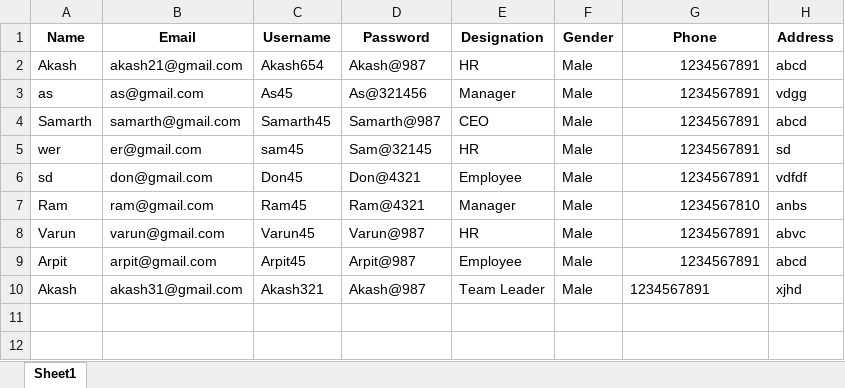
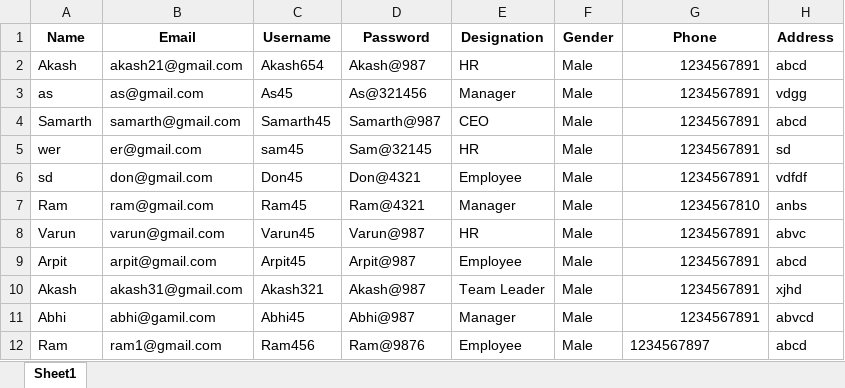
Before and after one commit to Siddheshbhor4066/Employee_Management_System, an Excel workbook: users.xlsx, sheet Sheet1, drawn as a sheet; values as stored, in another font and other column widths than the file's, no borders; the diff names each change by its address in the sheet, - before the commit and + after, or states it on an @@ line.

```diff
--- a/users.xlsx (sheet Sheet1)
+++ b/users.xlsx (sheet Sheet1)
-G10 alignment: left
+G10 alignment: right
+row 11: Abhi | abhi@gamil.com | Abhi45 | Abhi@987 | Manager | Male | 1234567891 | abvcd
+row 12: Ram | ram1@gmail.com | Ram456 | Ram@9876 | Employee | Male | 1234567897 | abcd
```
Also changed, not shown: 2 other files.
